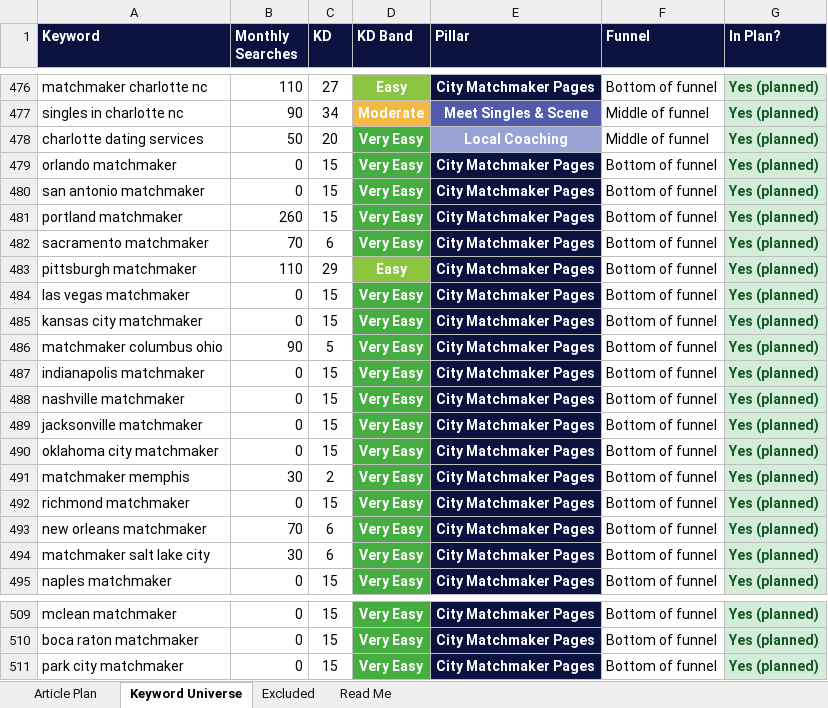
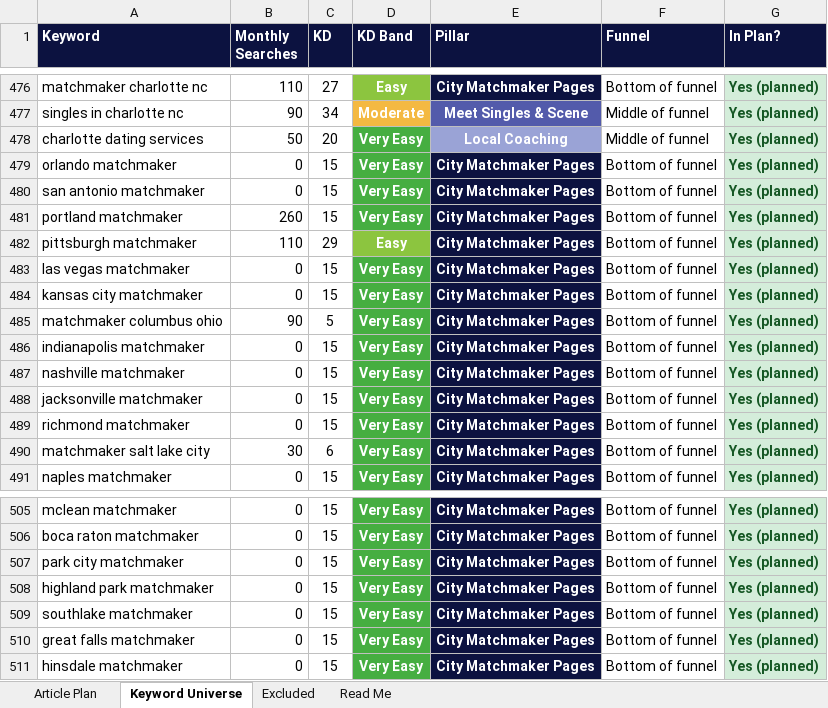
Before and after one commit to jonestj-boop/decks, an Excel workbook: decks/master-matchmakers/keyword-research.xlsx, sheet Keyword Universe, drawn as a sheet; only a part is shown, gaps mark what is left out; values as stored, in another font and other column widths than the file's, no borders; removed rows and columns are numbered as before the commit, all else as after; the diff names each change by its address in the sheet, - before the commit and + after, or states it on an @@ line.

```diff
--- a/decks/master-matchmakers/keyword-research.xlsx (sheet Keyword Universe)
+++ b/decks/master-matchmakers/keyword-research.xlsx (sheet Keyword Universe)
-row 482: sacramento matchmaker | 70 | 6 | Very Easy | City Matchmaker Pages | Bottom of funnel | Yes (planned)
-row 490: oklahoma city matchmaker | 0 | 15 | Very Easy | City Matchmaker Pages | Bottom of funnel | Yes (planned)
-row 491: matchmaker memphis | 30 | 2 | Very Easy | City Matchmaker Pages | Bottom of funnel | Yes (planned)
-row 493: new orleans matchmaker | 70 | 6 | Very Easy | City Matchmaker Pages | Bottom of funnel | Yes (planned)
+row 508: highland park matchmaker | 0 | 15 | Very Easy | City Matchmaker Pages | Bottom of funnel | Yes (planned)
+row 509: southlake matchmaker | 0 | 15 | Very Easy | City Matchmaker Pages | Bottom of funnel | Yes (planned)
+row 510: great falls matchmaker | 0 | 15 | Very Easy | City Matchmaker Pages | Bottom of funnel | Yes (planned)
+row 511: hinsdale matchmaker | 0 | 15 | Very Easy | City Matchmaker Pages | Bottom of funnel | Yes (planned)
```
Also changed, not shown: sheet Article Plan, sheet Read Me, 1 other file.
